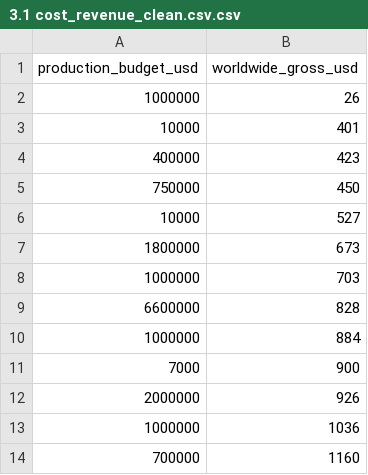
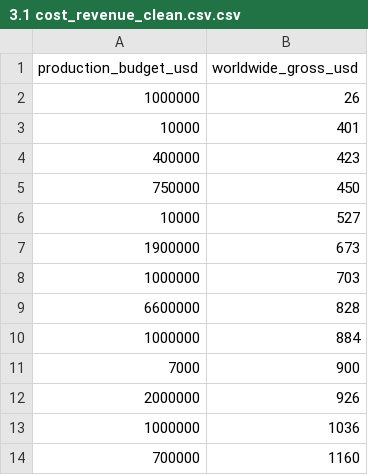
Before and after one commit to SANJAY20000/movie-revenue-prediction, a CSV file: 3.1 cost_revenue_clean.csv.csv, drawn as a sheet; only a part is shown.

Commit message:
Update 3.1 cost_revenue_clean.csv.csv

```diff
--- a/3.1 cost_revenue_clean.csv.csv
+++ b/3.1 cost_revenue_clean.csv.csv
@@ -6,3 +6,3 @@ production_budget_usd,worldwide_gross_usd
 10000,527
-1800000,673
+1900000,673
 1000000,703
```
